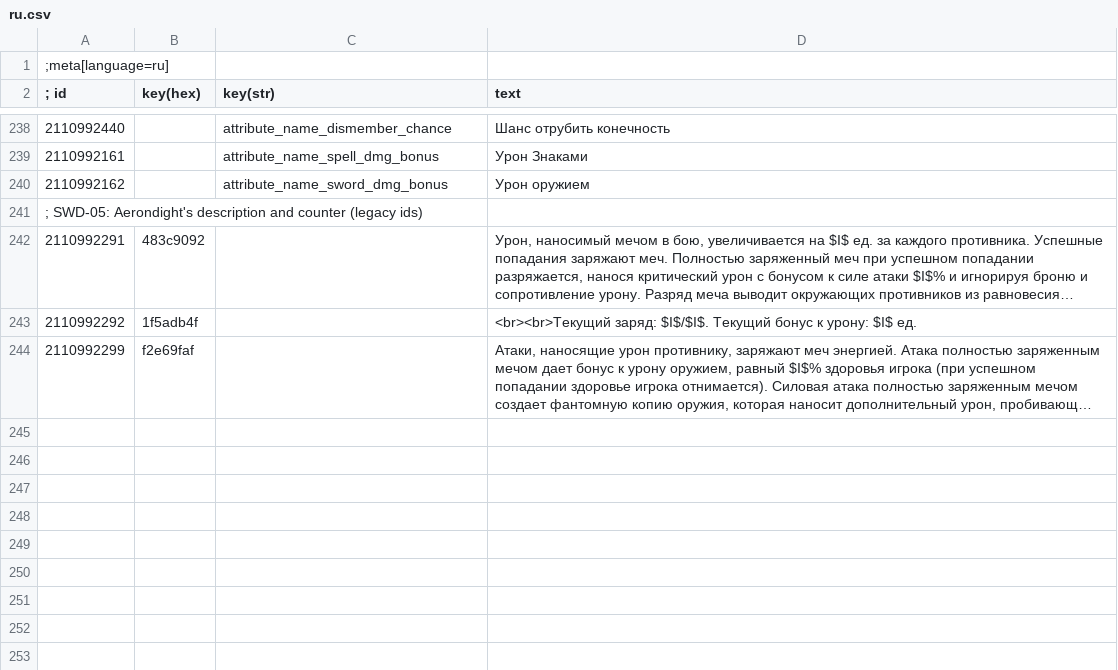
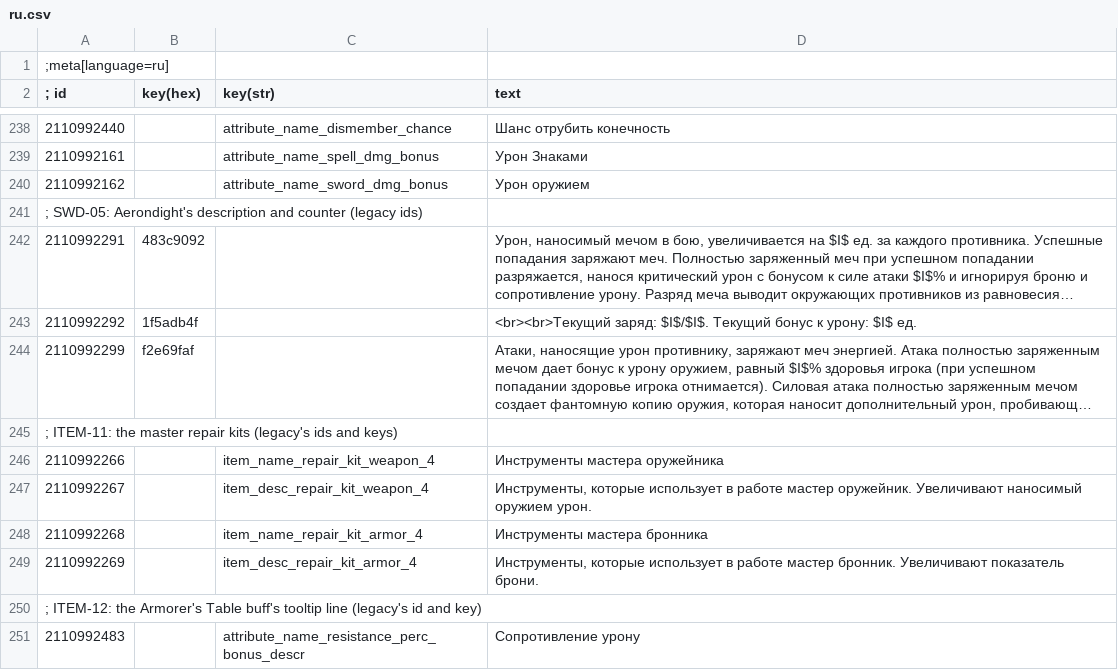
Before and after one commit to TriangleAuthority/TriangleGhostMode, a CSV file: modGhostMode/localization/modGhostMode/ru.csv, drawn as a sheet; only a part is shown, gaps mark what is left out; long unchanged cells end in …; the diff names each change by its address in the sheet, - before the commit and + after, or states it on an @@ line.

```diff
--- a/modGhostMode/localization/modGhostMode/ru.csv
+++ b/modGhostMode/localization/modGhostMode/ru.csv
+row 245: ; ITEM-11: the master repair kits (legacy's ids and keys)
+row 246: 2110992266 |  | item_name_repair_kit_weapon_4 | Инструменты мастера оружейника
+row 247: 2110992267 |  | item_desc_repair_kit_weapon_4 | Инструменты, которые использует в работе мастер оружейник. Увеличивают наносимый оружием урон.
+row 248: 2110992268 |  | item_name_repair_kit_armor_4 | Инструменты мастера бронника
+row 249: 2110992269 |  | item_desc_repair_kit_armor_4 | Инструменты, которые использует в работе мастер бронник. Увеличивают показатель брони.
+row 250: ; ITEM-12: the Armorer's Table buff's tooltip line (legacy's id and key)
+row 251: 2110992483 |  | attribute_name_resistance_perc_bonus_descr | Сопротивление урону
```
Also changed, not shown: modGhostMode/localization/modGhostMode/cz.csv, modGhostMode/localization/modGhostMode/en.csv, 43 other files.
